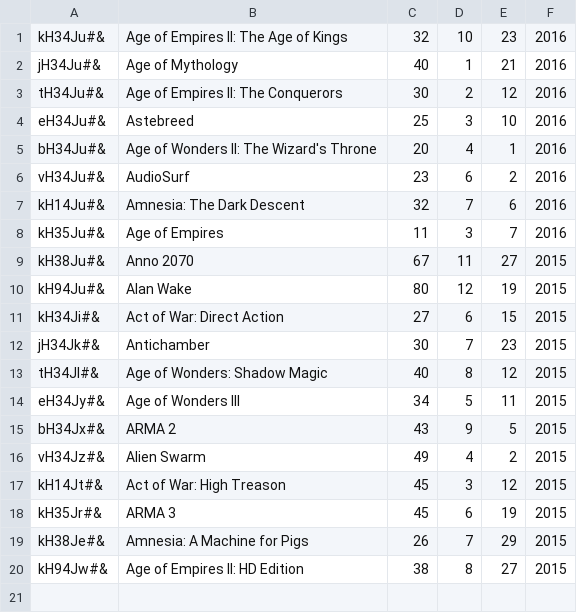
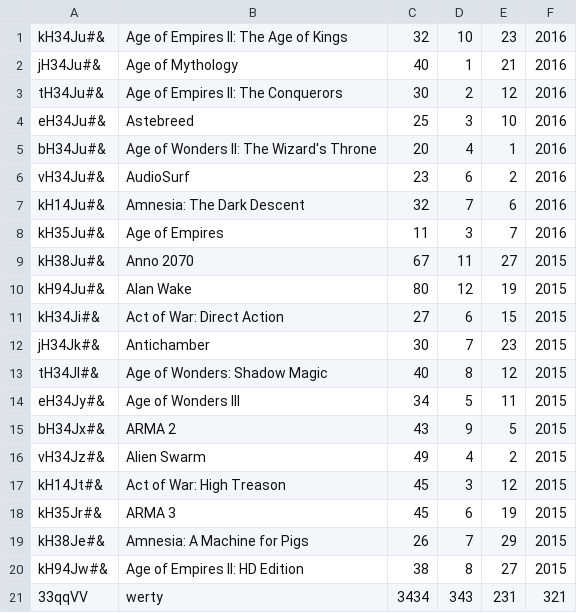
Before and after one commit to CodecoolGlobal/lol_erp, a CSV file: sales/sales.csv, drawn as a sheet; the diff names each change by its address in the sheet, - before the commit and + after, or states it on an @@ line.

```diff
--- a/sales/sales.csv
+++ b/sales/sales.csv
+row 21: 33qqVV | werty | 3434 | 343 | 231 | 321
```
Also changed, not shown: accounting/items.csv, store/games.csv, 7 other files.
